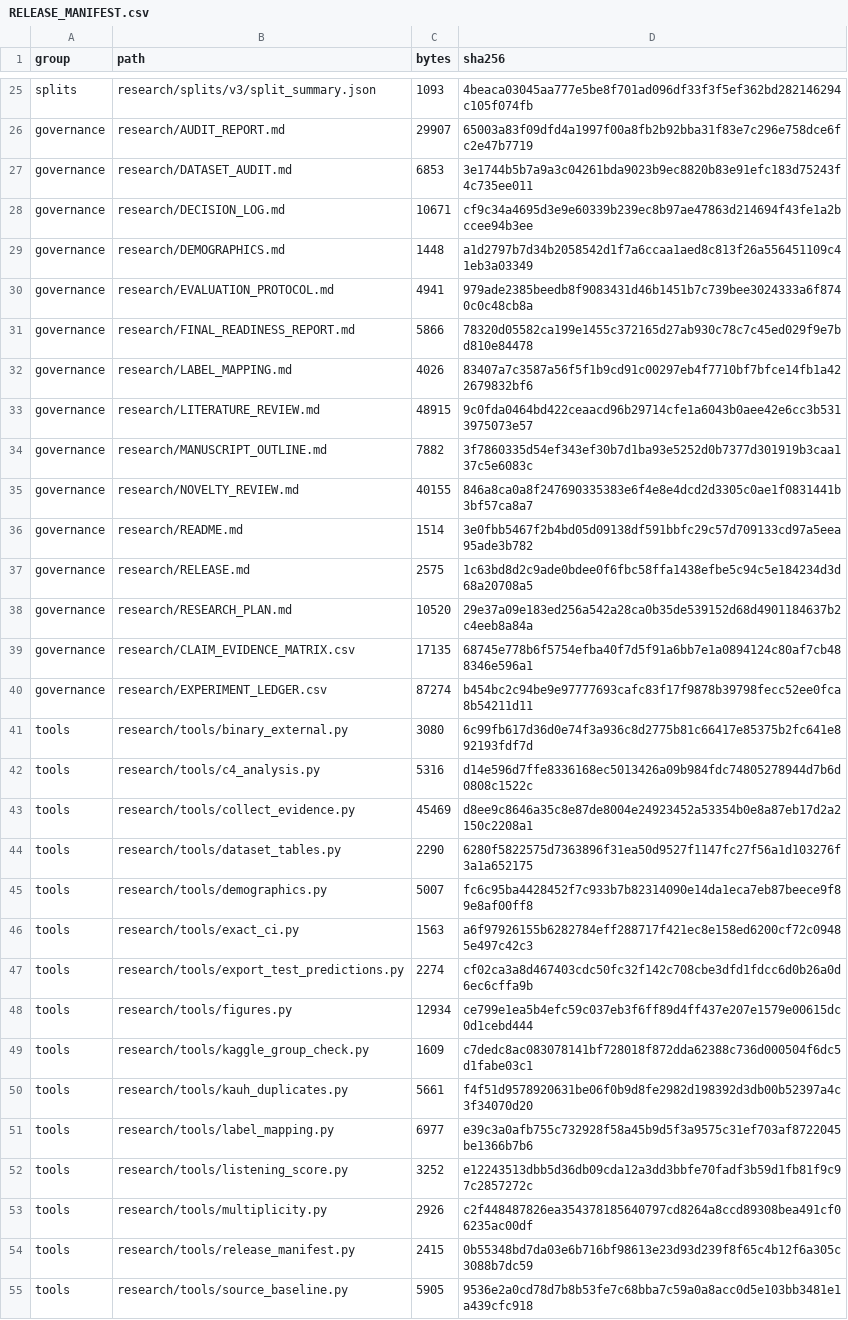
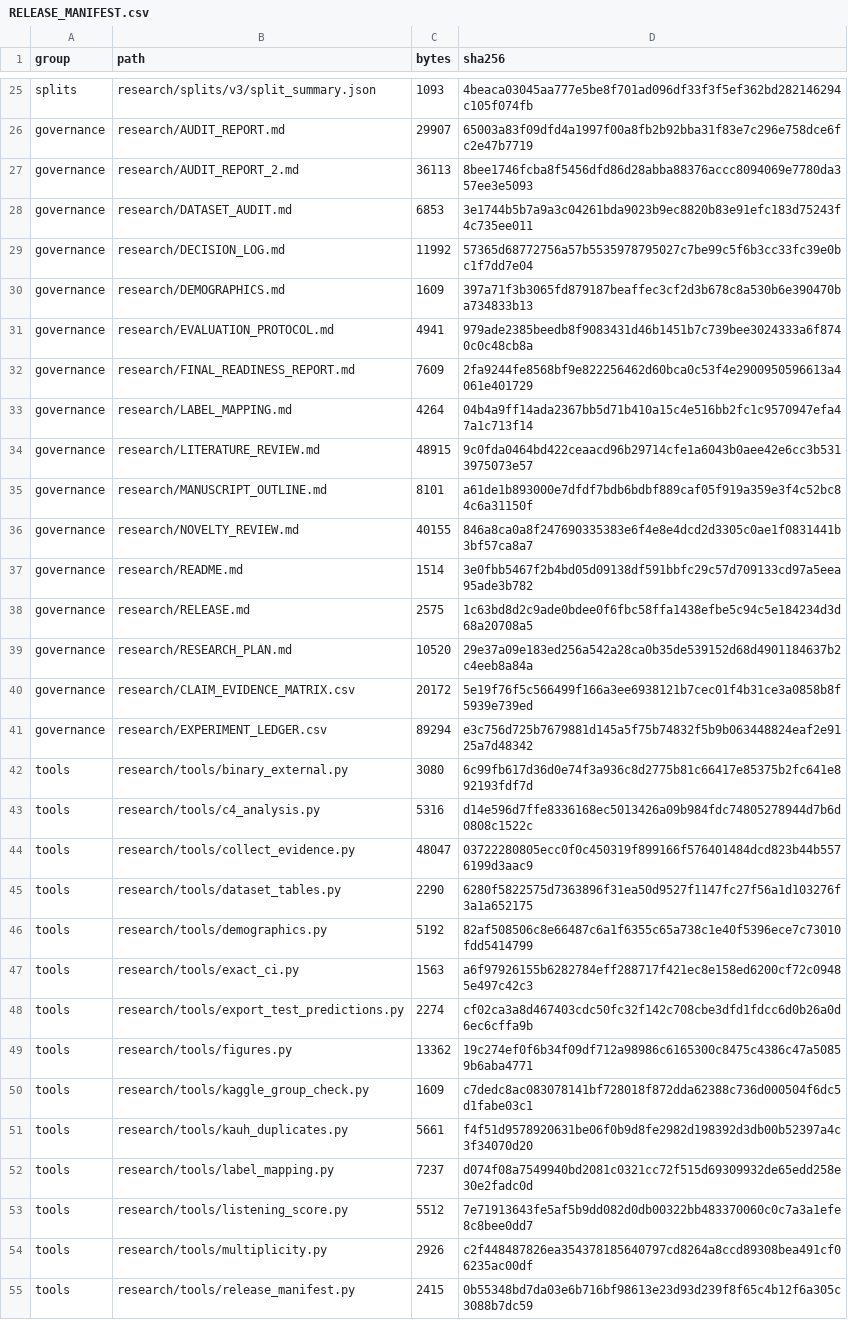
Before and after one commit to Oreniscool/Respiratory-diseases-recognition-through-respiratory-sound-with-the-help-of-deep-neural-network, a CSV file: research/RELEASE_MANIFEST.csv, drawn as a sheet; only a part is shown, gaps mark what is left out; the shorter side is filled out with more unchanged rows; the diff covers the shown part only.

```diff
--- a/research/RELEASE_MANIFEST.csv
+++ b/research/RELEASE_MANIFEST.csv
@@ -26,10 +26,11 @@ splits,research/splits/v3/split_summary.json,1093,4beaca03045aa777e5be8f701ad096
 governance,research/AUDIT_REPORT.md,29907,65003a83f09dfd4a1997f00a8fb2b92bba31f83e7c296e758dce6fc2e47b7719
+governance,research/AUDIT_REPORT_2.md,36113,8bee1746fcba8f5456dfd86d28abba88376accc8094069e7780da357ee3e5093
 governance,research/DATASET_AUDIT.md,6853,3e1744b5b7a9a3c04261bda9023b9ec8820b83e91efc183d75243f4c735ee011
-governance,research/DECISION_LOG.md,10671,cf9c34a4695d3e9e60339b239ec8b97ae47863d214694f43fe1a2bccee94b3ee
-governance,research/DEMOGRAPHICS.md,1448,a1d2797b7d34b2058542d1f7a6ccaa1aed8c813f26a556451109c41eb3a03349
+governance,research/DECISION_LOG.md,11992,57365d68772756a57b5535978795027c7be99c5f6b3cc33fc39e0bc1f7dd7e04
+governance,research/DEMOGRAPHICS.md,1609,397a71f3b3065fd879187beaffec3cf2d3b678c8a530b6e390470ba734833b13
 governance,research/EVALUATION_PROTOCOL.md,4941,979ade2385beedb8f9083431d46b1451b7c739bee3024333a6f8740c0c48cb8a
-governance,research/FINAL_READINESS_REPORT.md,5866,78320d05582ca199e1455c372165d27ab930c78c7c45ed029f9e7bd810e84478
-governance,research/LABEL_MAPPING.md,4026,83407a7c3587a56f5f1b9cd91c00297eb4f7710bf7bfce14fb1a422679832bf6
+governance,research/FINAL_READINESS_REPORT.md,7609,2fa9244fe8568bf9e822256462d60bca0c53f4e2900950596613a4061e401729
+governance,research/LABEL_MAPPING.md,4264,04b4a9ff14ada2367bb5d71b410a15c4e516bb2fc1c9570947efa47a1c713f14
 governance,research/LITERATURE_REVIEW.md,48915,9c0fda0464bd422ceaacd96b29714cfe1a6043b0aee42e6cc3b5313975073e57
-governance,research/MANUSCRIPT_OUTLINE.md,7882,3f7860335d54ef343ef30b7d1ba93e5252d0b7377d301919b3caa137c5e6083c
+governance,research/MANUSCRIPT_OUTLINE.md,8101,a61de1b893000e7dfdf7bdb6bdbf889caf05f919a359e3f4c52bc84c6a31150f
 governance,research/NOVELTY_REVIEW.md,40155,846a8ca0a8f247690335383e6f4e8e4dcd2d3305c0ae1f0831441b3bf57ca8a7
@@ -38,16 +39,16 @@ governance,research/RELEASE.md,2575,1c63bd8d2c9ade0bdee0f6fbc58ffa1438efbe5c94c5
 governance,research/RESEARCH_PLAN.md,10520,29e37a09e183ed256a542a28ca0b35de539152d68d4901184637b2c4eeb8a84a
-governance,research/CLAIM_EVIDENCE_MATRIX.csv,17135,68745e778b6f5754efba40f7d5f91a6bb7e1a0894124c80af7cb488346e596a1
-governance,research/EXPERIMENT_LEDGER.csv,87274,b454bc2c94be9e97777693cafc83f17f9878b39798fecc52ee0fca8b54211d11
+governance,research/CLAIM_EVIDENCE_MATRIX.csv,20172,5e19f76f5c566499f166a3ee6938121b7cec01f4b31ce3a0858b8f5939e739ed
+governance,research/EXPERIMENT_LEDGER.csv,89294,e3c756d725b7679881d145a5f75b74832f5b9b063448824eaf2e9125a7d48342
 tools,research/tools/binary_external.py,3080,6c99fb617d36d0e74f3a936c8d2775b81c66417e85375b2fc641e892193fdf7d
 tools,research/tools/c4_analysis.py,5316,d14e596d7ffe8336168ec5013426a09b984fdc74805278944d7b6d0808c1522c
-tools,research/tools/collect_evidence.py,45469,d8ee9c8646a35c8e87de8004e24923452a53354b0e8a87eb17d2a2150c2208a1
+tools,research/tools/collect_evidence.py,48047,03722280805ecc0f0c450319f899166f576401484dcd823b44b5576199d3aac9
 tools,research/tools/dataset_tables.py,2290,6280f5822575d7363896f31ea50d9527f1147fc27f56a1d103276f3a1a652175
-tools,research/tools/demographics.py,5007,fc6c95ba4428452f7c933b7b82314090e14da1eca7eb87beece9f89e8af00ff8
+tools,research/tools/demographics.py,5192,82af508506c8e66487c6a1f6355c65a738c1e40f5396ece7c73010fdd5414799
 tools,research/tools/exact_ci.py,1563,a6f97926155b6282784eff288717f421ec8e158ed6200cf72c09485e497c42c3
 tools,research/tools/export_test_predictions.py,2274,cf02ca3a8d467403cdc50fc32f142c708cbe3dfd1fdcc6d0b26a0d6ec6cffa9b
-tools,research/tools/figures.py,12934,ce799e1ea5b4efc59c037eb3f6ff89d4ff437e207e1579e00615dc0d1cebd444
+tools,research/tools/figures.py,13362,19c274ef0f6b34f09df712a98986c6165300c8475c4386c47a50859b6aba4771
 tools,research/tools/kaggle_group_check.py,1609,c7dedc8ac083078141bf728018f872dda62388c736d000504f6dc5d1fabe03c1
 tools,research/tools/kauh_duplicates.py,5661,f4f51d9578920631be06f0b9d8fe2982d198392d3db00b52397a4c3f34070d20
-tools,research/tools/label_mapping.py,6977,e39c3a0afb755c732928f58a45b9d5f3a9575c31ef703af8722045be1366b7b6
-tools,research/tools/listening_score.py,3252,e12243513dbb5d36db09cda12a3dd3bbfe70fadf3b59d1fb81f9c97c2857272c
+tools,research/tools/label_mapping.py,7237,d074f08a7549940bd2081c0321cc72f515d69309932de65edd258e30e2fadc0d
+tools,research/tools/listening_score.py,5512,7e71913643fe5af5b9dd082d0db00322bb483370060c0c7a3a1efe8c8bee0dd7
 tools,research/tools/multiplicity.py,2926,c2f448487826ea354378185640797cd8264a8ccd89308bea491cf06235ac00df
```
Also changed, not shown: 1 added row elsewhere in this file, research/CLAIM_EVIDENCE_MATRIX.csv, research/EXPERIMENT_LEDGER.csv, 32 other files.
